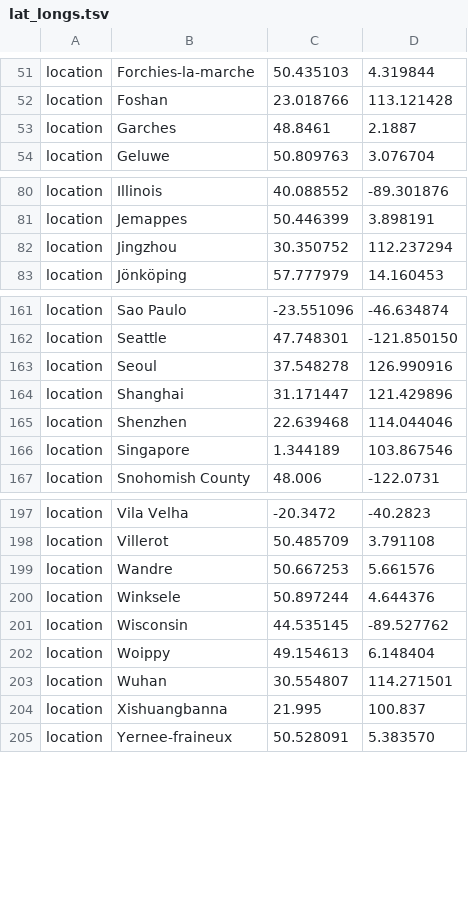
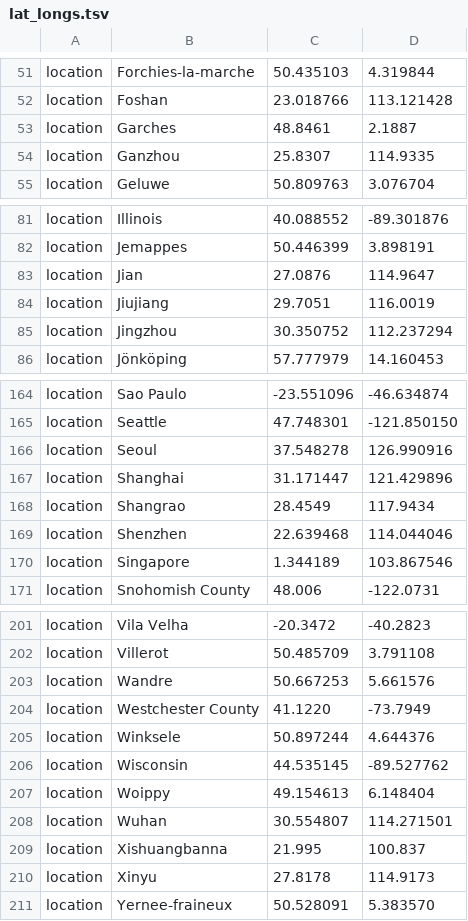
Before and after one commit to nextstrain/ncov, a TSV file: config/lat_longs.tsv, drawn as a sheet; only a part is shown, gaps mark what is left out; the diff covers the shown part only.

```diff
--- a/config/lat_longs.tsv
+++ b/config/lat_longs.tsv
@@ -53,2 +53,3 @@ location	Foshan	23.018766	113.121428
 location	Garches	48.8461	2.1887
+location	Ganzhou	25.8307	114.9335
 location	Geluwe	50.809763	3.076704
@@ -81,2 +82,4 @@ location	Illinois	40.088552	-89.301876
 location	Jemappes	50.446399	3.898191
+location	Jian	27.0876	114.9647
+location	Jiujiang	29.7051	116.0019
 location	Jingzhou	30.350752	112.237294
@@ -164,2 +167,3 @@ location	Seoul	37.548278	126.990916
 location	Shanghai	31.171447	121.429896
+location	Shangrao	28.4549	117.9434
 location	Shenzhen	22.639468	114.044046
@@ -199,2 +203,3 @@ location	Villerot	50.485709	3.791108
 location	Wandre	50.667253	5.661576
+location	Westchester County	41.1220	-73.7949
 location	Winksele	50.897244	4.644376
@@ -204,2 +209,3 @@ location	Wuhan	30.554807	114.271501
 location	Xishuangbanna	21.995	100.837
+location	Xinyu	27.8178	114.9173
 location	Yernee-fraineux	50.528091	5.383570
```
Also changed, not shown: 4 added rows elsewhere in this file, config/ordering.tsv, 1 other file.
